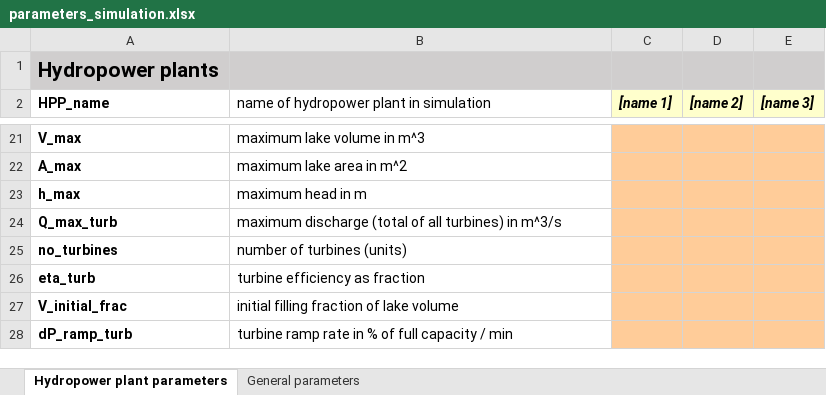
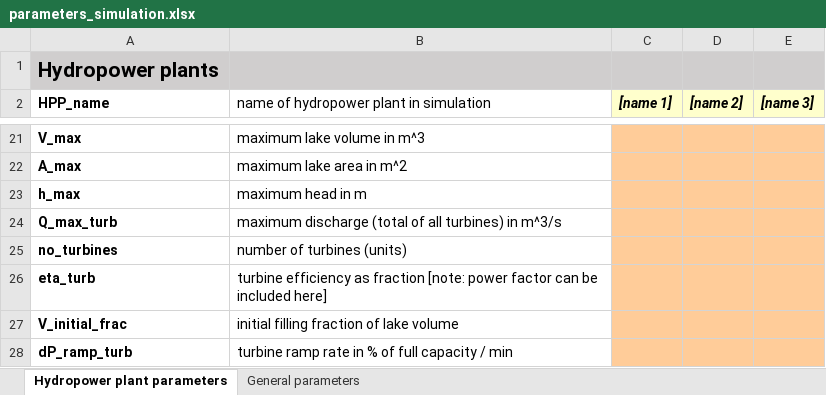
Before and after one commit to VUB-HYDR/REVUB, an Excel workbook: 2_REVUB_control_files/parameters_simulation.xlsx, sheet Hydropower plant parameters, drawn as a sheet; only a part is shown, gaps mark what is left out; values as stored, in another font and other column widths than the file's, no borders; the diff names each change by its address in the sheet, - before the commit and + after, or states it on an @@ line.

Commit message:
added note on power factor

```diff
--- a/2_REVUB_control_files/parameters_simulation.xlsx (sheet Hydropower plant parameters)
+++ b/2_REVUB_control_files/parameters_simulation.xlsx (sheet Hydropower plant parameters)
-B26: …as fraction
+B26: …as fraction [note: power factor can be included here]
```
Also changed, not shown: 1 other file.
